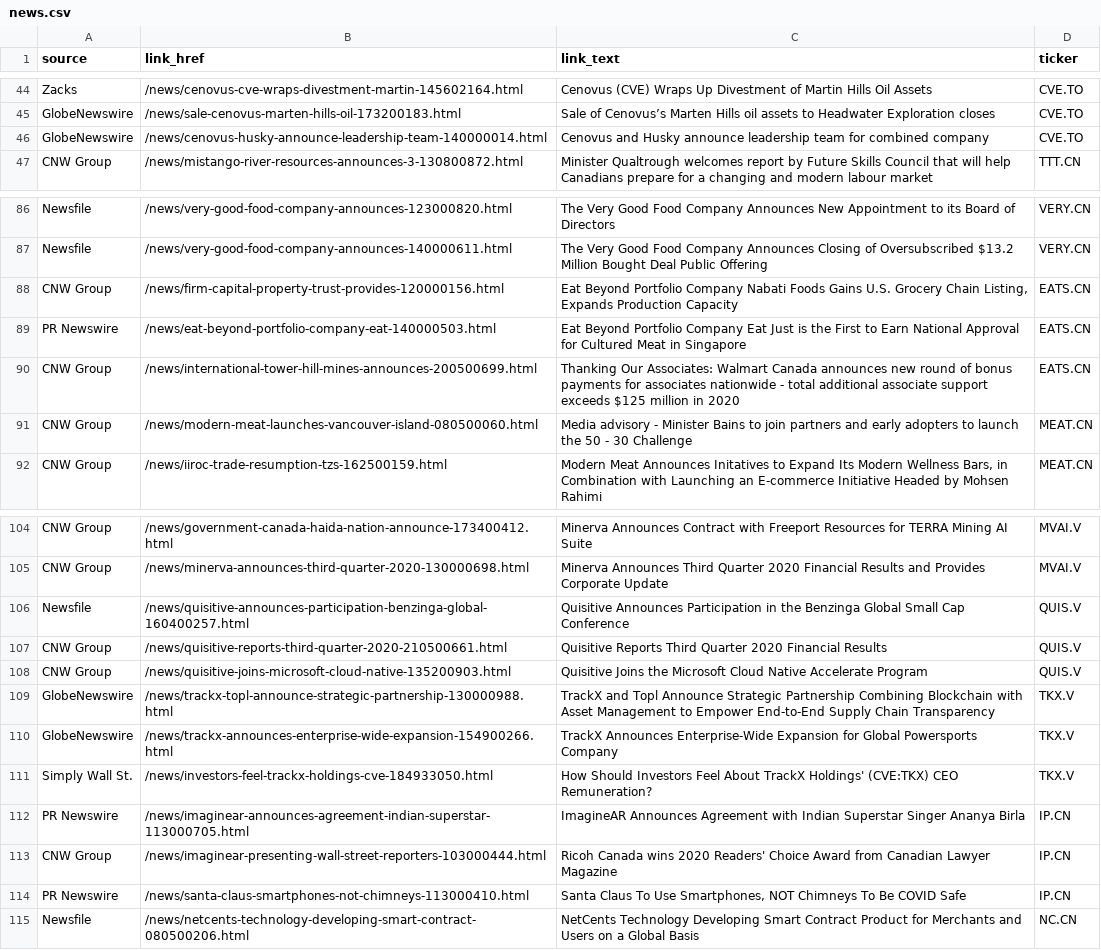
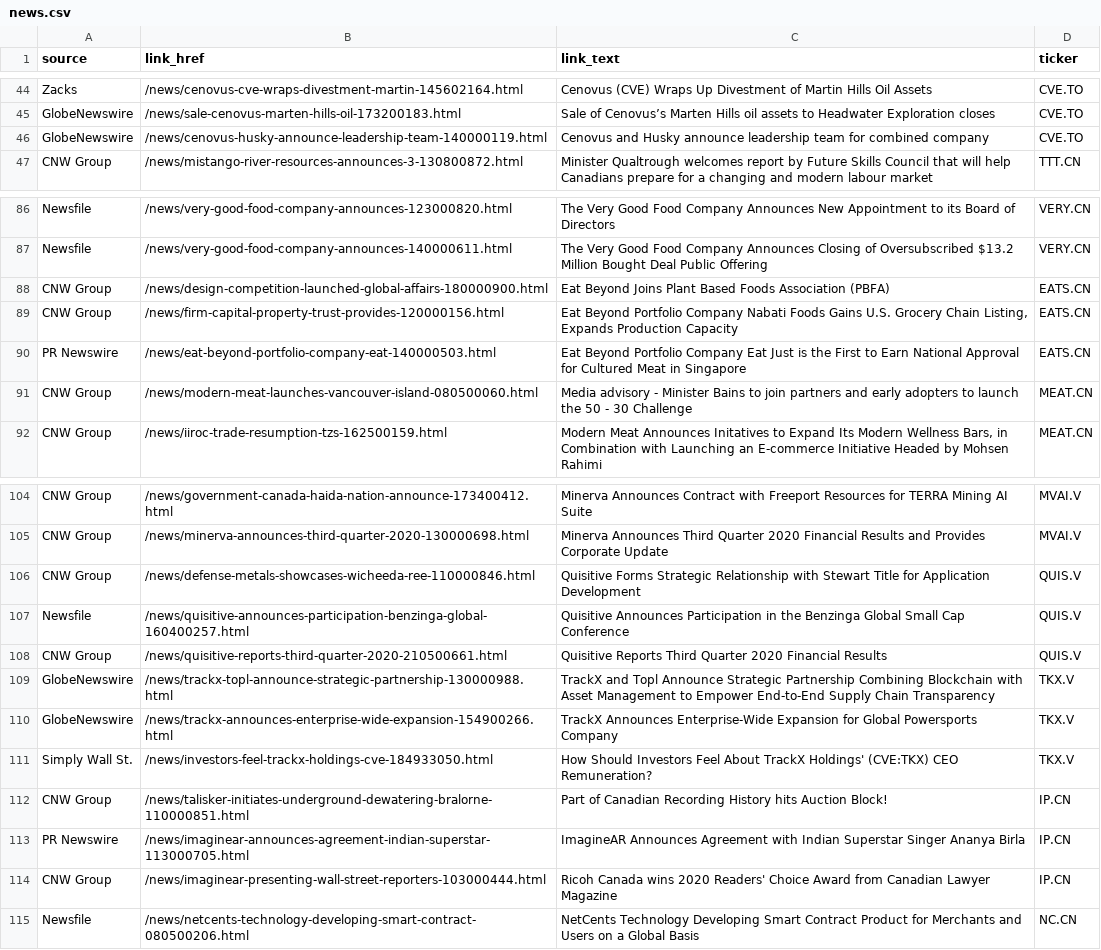
Before and after one commit to dli-invest/halts_and_news, a CSV file: news.csv, drawn as a sheet; only a part is shown, gaps mark what is left out.

```diff
--- a/news.csv
+++ b/news.csv
@@ -45,3 +45,3 @@ Zacks,/news/cenovus-cve-wraps-divestment-martin-145602164.html,Cenovus (CVE) Wra
 GlobeNewswire,/news/sale-cenovus-marten-hills-oil-173200183.html,Sale of Cenovus’s Marten Hills oil assets to Headwater Exploration closes,CVE.TO
-GlobeNewswire,/news/cenovus-husky-announce-leadership-team-140000014.html,Cenovus and Husky announce leadership team for combined company,CVE.TO
+GlobeNewswire,/news/cenovus-husky-announce-leadership-team-140000119.html,Cenovus and Husky announce leadership team for combined company,CVE.TO
 CNW Group,/news/mistango-river-resources-announces-3-130800872.html,Minister Qualtrough welcomes report by Future Skills Council that will help Canadians prepare for a changing and modern labour market,TTT.CN
@@ -87,5 +87,5 @@ Newsfile,/news/very-good-food-company-announces-123000820.html,The Very Good Foo
 Newsfile,/news/very-good-food-company-announces-140000611.html,The Very Good Food Company Announces Closing of Oversubscribed $13.2 Million Bought Deal Public Offering,VERY.CN
+CNW Group,/news/design-competition-launched-global-affairs-180000900.html,Eat Beyond Joins Plant Based Foods Association (PBFA),EATS.CN
 CNW Group,/news/firm-capital-property-trust-provides-120000156.html,"Eat Beyond Portfolio Company Nabati Foods Gains U.S. Grocery Chain Listing, Expands Production Capacity",EATS.CN
 PR Newswire,/news/eat-beyond-portfolio-company-eat-140000503.html,Eat Beyond Portfolio Company Eat Just is the First to Earn National Approval for Cultured Meat in Singapore,EATS.CN
-CNW Group,/news/international-tower-hill-mines-announces-200500699.html,Thanking Our Associates: Walmart Canada announces new round of bonus payments for associates nationwide - total additional associate support exceeds $125 million in 2020,EATS.CN
 CNW Group,/news/modern-meat-launches-vancouver-island-080500060.html,Media advisory - Minister Bains to join partners and early adopters to launch the 50 - 30 Challenge,MEAT.CN
@@ -105,5 +105,5 @@ CNW Group,/news/government-canada-haida-nation-announce-173400412.html,Minerva A
 CNW Group,/news/minerva-announces-third-quarter-2020-130000698.html,Minerva Announces Third Quarter 2020 Financial Results and Provides Corporate Update,MVAI.V
+CNW Group,/news/defense-metals-showcases-wicheeda-ree-110000846.html,Quisitive Forms Strategic Relationship with Stewart Title for Application Development,QUIS.V
 Newsfile,/news/quisitive-announces-participation-benzinga-global-160400257.html,Quisitive Announces Participation in the Benzinga Global Small Cap Conference,QUIS.V
 CNW Group,/news/quisitive-reports-third-quarter-2020-210500661.html,Quisitive Reports Third Quarter 2020 Financial Results,QUIS.V
-CNW Group,/news/quisitive-joins-microsoft-cloud-native-135200903.html,Quisitive Joins the Microsoft Cloud Native Accelerate Program,QUIS.V
 GlobeNewswire,/news/trackx-topl-announce-strategic-partnership-130000988.html,TrackX and Topl Announce Strategic Partnership Combining Blockchain with Asset Management to Empower End-to-End Supply Chain Transparency,TKX.V
@@ -111,5 +111,5 @@ GlobeNewswire,/news/trackx-announces-enterprise-wide-expansion-154900266.html,Tr
 Simply Wall St.,/news/investors-feel-trackx-holdings-cve-184933050.html,How Should Investors Feel About TrackX Holdings' (CVE:TKX) CEO Remuneration?,TKX.V
+CNW Group,/news/talisker-initiates-underground-dewatering-bralorne-110000851.html,Part of Canadian Recording History hits Auction Block!,IP.CN
 PR Newswire,/news/imaginear-announces-agreement-indian-superstar-113000705.html,ImagineAR Announces Agreement with Indian Superstar Singer Ananya Birla,IP.CN
 CNW Group,/news/imaginear-presenting-wall-street-reporters-103000444.html,Ricoh Canada wins 2020 Readers' Choice Award from Canadian Lawyer Magazine,IP.CN
-PR Newswire,/news/santa-claus-smartphones-not-chimneys-113000410.html,"Santa Claus To Use Smartphones, NOT Chimneys To Be COVID Safe",IP.CN
 Newsfile,/news/netcents-technology-developing-smart-contract-080500206.html,NetCents Technology Developing Smart Contract Product for Merchants and Users on a Global Basis,NC.CN
```
Also changed, not shown: halts.csv, 1 other file.
